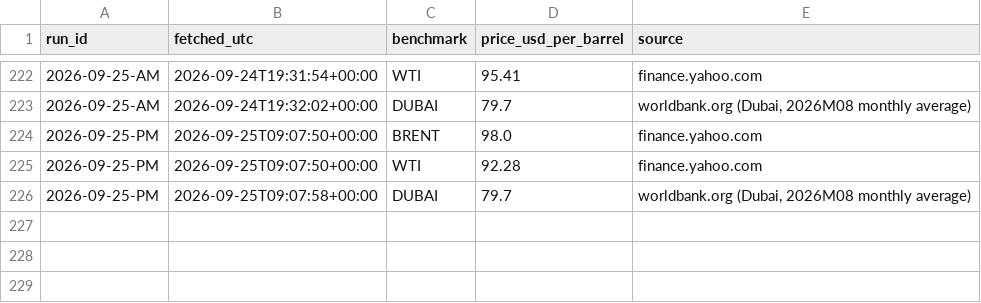
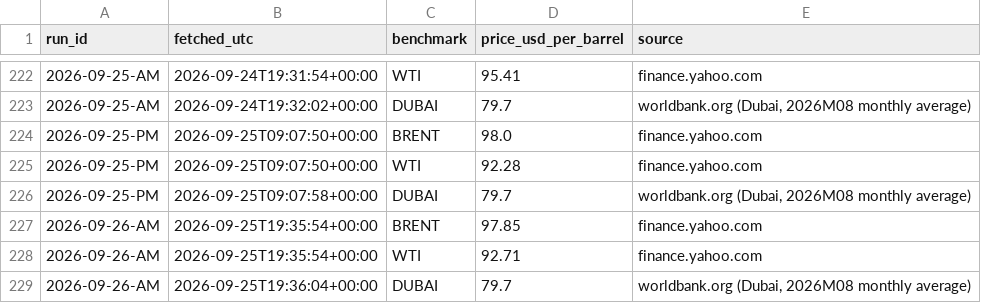
Before and after one commit to UrsaCode/oilprice, a CSV file: data/csv/international.csv, drawn as a sheet; only a part is shown, gaps mark what is left out; the diff names each change by its address in the sheet, - before the commit and + after, or states it on an @@ line.

```diff
--- a/data/csv/international.csv
+++ b/data/csv/international.csv
+row 227: 2026-09-26-AM | 2026-09-25T19:35:54+00:00 | BRENT | 97.85 | finance.yahoo.com
+row 228: 2026-09-26-AM | 2026-09-25T19:35:54+00:00 | WTI | 92.71 | finance.yahoo.com
+row 229: 2026-09-26-AM | 2026-09-25T19:36:04+00:00 | DUBAI | 79.7 | worldbank.org (Dubai, 2026M08 monthly average)
```
Also changed, not shown: 3 other files.
